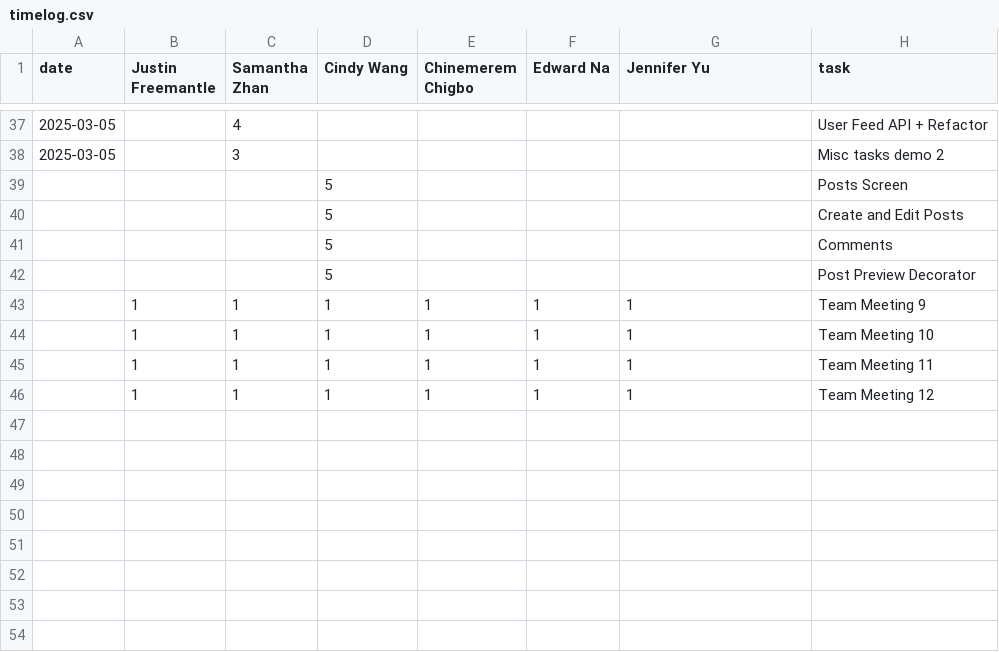
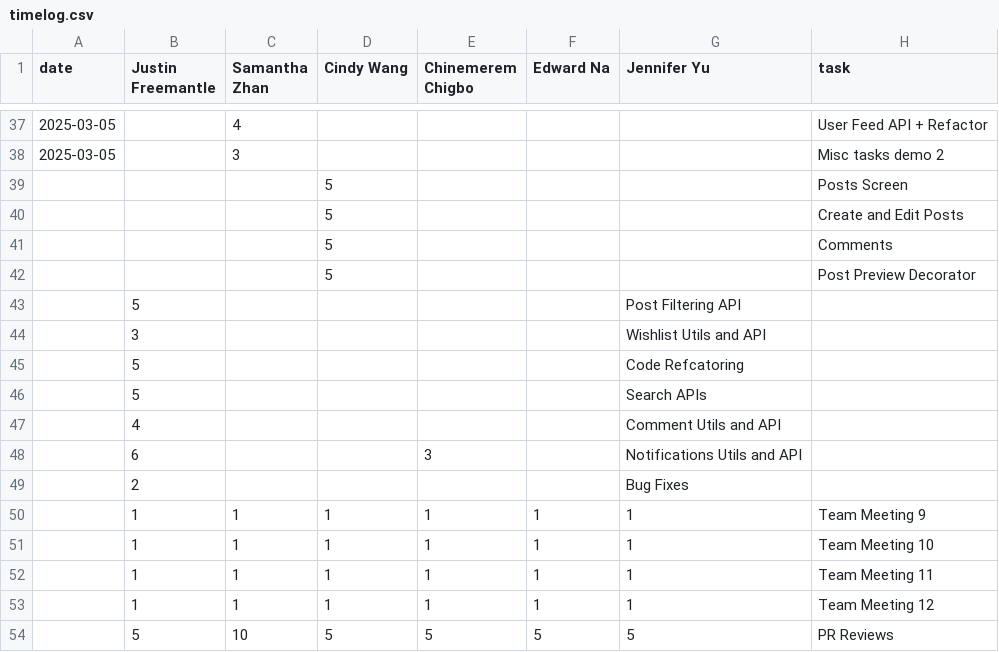
Before and after one commit to ChinemeremChigbo/team23-agora, a CSV file: timelog.csv, drawn as a sheet; only a part is shown, gaps mark what is left out.

Commit message:
Update timelog.csv

```diff
--- a/timelog.csv
+++ b/timelog.csv
@@ -42,2 +42,9 @@ date,Justin Freemantle,Samantha Zhan,Cindy Wang,Chinemerem Chigbo,Edward Na,Jenn
 ,,,5,,,,Post Preview Decorator
+,5,,,,,Post Filtering API
+,3,,,,,Wishlist Utils and API
+,5,,,,,Code Refcatoring
+,5,,,,,Search APIs
+,4,,,,,Comment Utils and API
+,6,,,3,,Notifications Utils and API
+,2,,,,,Bug Fixes
 ,1,1,1,1,1,1,Team Meeting 9
@@ -46 +53,2 @@ date,Justin Freemantle,Samantha Zhan,Cindy Wang,Chinemerem Chigbo,Edward Na,Jenn
 ,1,1,1,1,1,1,Team Meeting 12
+,5,10,5,5,5,5,PR Reviews
```
